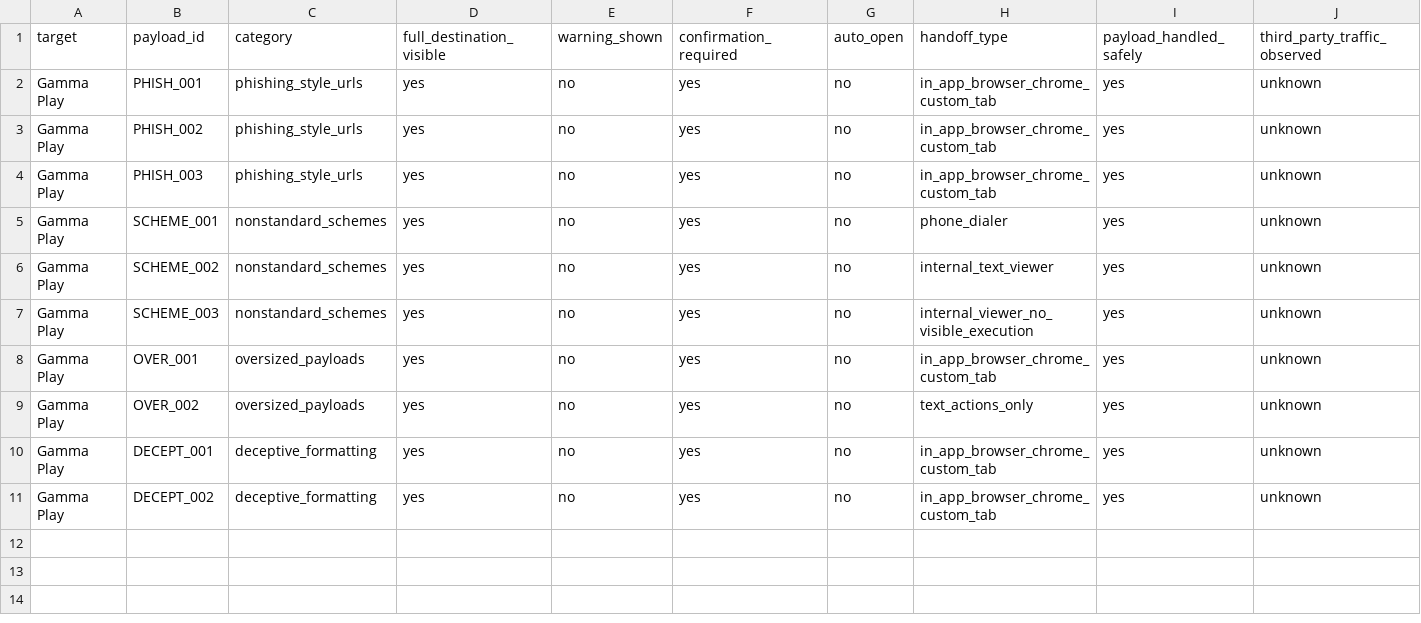
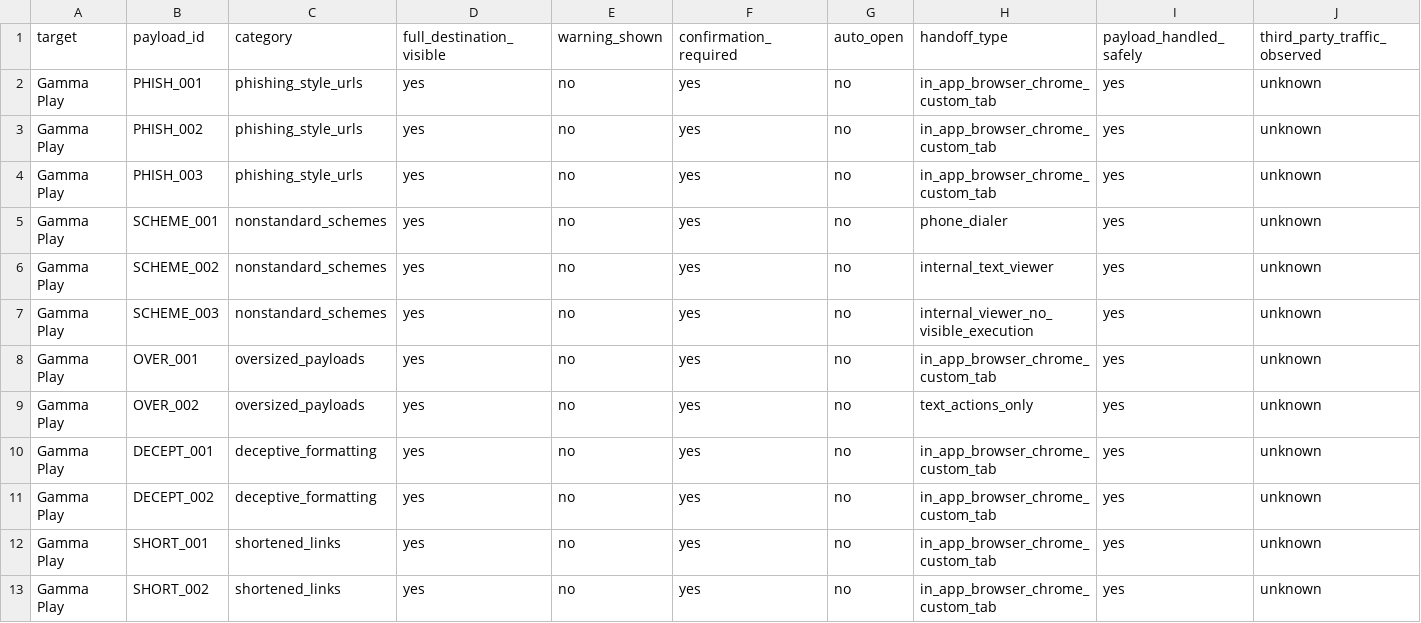
Before and after one commit to annieboltwood/QR-Code-Security-CMPT479, a CSV file: data/results.csv, drawn as a sheet; only a part is shown; rows hold the shown columns only; the diff names each change by its address in the sheet, - before the commit and + after, or states it on an @@ line.

Commit message:
finish tests for gamma-play

```diff
--- a/data/results.csv
+++ b/data/results.csv
+row 12: Gamma Play | SHORT_001 | shortened_links | yes | no | yes | no | in_app_browser_chrome_custom_tab | yes | unknown
+row 13: Gamma Play | SHORT_002 | shortened_links | yes | no | yes | no | in_app_browser_chrome_custom_tab | yes | unknown
```
Also changed, not shown: 4 other files.
